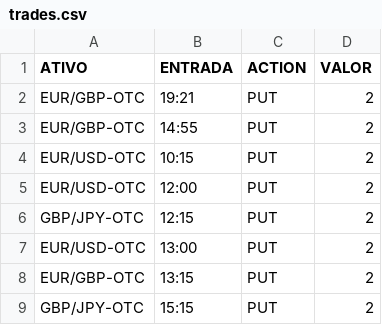
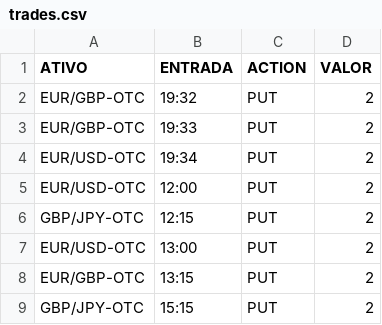
Before and after one commit to rpuggian/binarybot, a CSV file: trades.csv, drawn as a sheet.

```diff
--- a/trades.csv
+++ b/trades.csv
@@ -1,5 +1,5 @@
 ATIVO,ENTRADA,ACTION,VALOR
-EUR/GBP-OTC,19:21,PUT,2
-EUR/GBP-OTC,14:55,PUT,2
-EUR/USD-OTC,10:15,PUT,2
+EUR/GBP-OTC,19:32,PUT,2
+EUR/GBP-OTC,19:33,PUT,2
+EUR/USD-OTC,19:34,PUT,2
 EUR/USD-OTC,12:00,PUT,2
```
Also changed, not shown: 2 other files.
